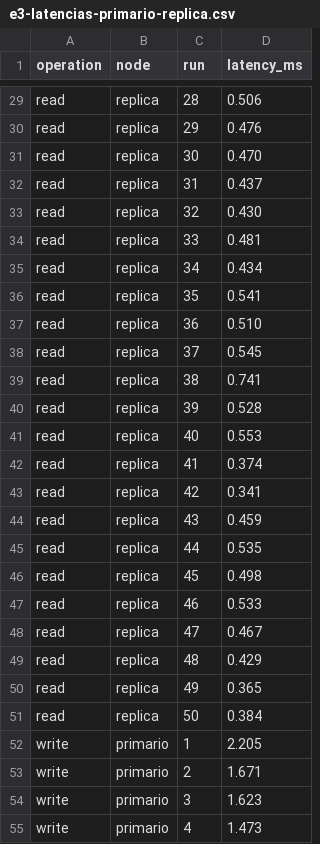
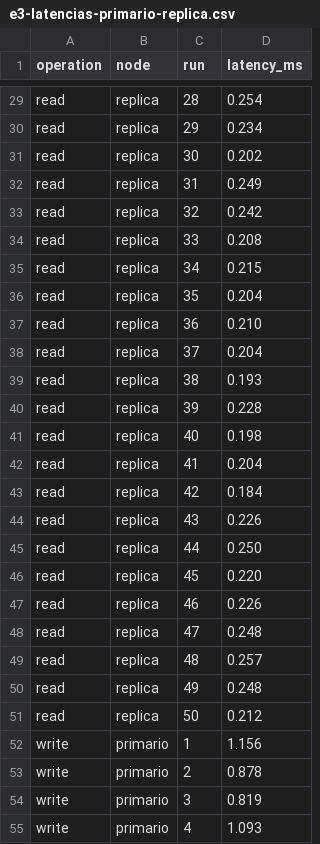
Before and after one commit to andresuriza/P1-Bases-Avanzadas, a CSV file: evidence/e3-latencias-primario-replica.csv, drawn as a sheet; only a part is shown, gaps mark what is left out; the diff covers the shown part only; the diff names each change by its address in the sheet, - before the commit and + after, or states it on an @@ line.

```diff
--- a/evidence/e3-latencias-primario-replica.csv
+++ b/evidence/e3-latencias-primario-replica.csv
-D29 (latency_ms): 0.506
+D29 (latency_ms): 0.254
-D30 (latency_ms): 0.476
+D30 (latency_ms): 0.234
-D31 (latency_ms): 0.470
+D31 (latency_ms): 0.202
-D32 (latency_ms): 0.437
+D32 (latency_ms): 0.249
-D33 (latency_ms): 0.430
+D33 (latency_ms): 0.242
-D34 (latency_ms): 0.481
+D34 (latency_ms): 0.208
-D35 (latency_ms): 0.434
+D35 (latency_ms): 0.215
-D36 (latency_ms): 0.541
+D36 (latency_ms): 0.204
-D37 (latency_ms): 0.510
+D37 (latency_ms): 0.210
-D38 (latency_ms): 0.545
+D38 (latency_ms): 0.204
-D39 (latency_ms): 0.741
+D39 (latency_ms): 0.193
-D40 (latency_ms): 0.528
+D40 (latency_ms): 0.228
-D41 (latency_ms): 0.553
+D41 (latency_ms): 0.198
-D42 (latency_ms): 0.374
+D42 (latency_ms): 0.204
-D43 (latency_ms): 0.341
+D43 (latency_ms): 0.184
-D44 (latency_ms): 0.459
+D44 (latency_ms): 0.226
-D45 (latency_ms): 0.535
+D45 (latency_ms): 0.250
-D46 (latency_ms): 0.498
+D46 (latency_ms): 0.220
-D47 (latency_ms): 0.533
+D47 (latency_ms): 0.226
-D48 (latency_ms): 0.467
+D48 (latency_ms): 0.248
-D49 (latency_ms): 0.429
+D49 (latency_ms): 0.257
-D50 (latency_ms): 0.365
+D50 (latency_ms): 0.248
-D51 (latency_ms): 0.384
+D51 (latency_ms): 0.212
-D52 (latency_ms): 2.205
+D52 (latency_ms): 1.156
-D53 (latency_ms): 1.671
+D53 (latency_ms): 0.878
-D54 (latency_ms): 1.623
+D54 (latency_ms): 0.819
-D55 (latency_ms): 1.473
+D55 (latency_ms): 1.093
```
Also changed, not shown: 73 edited cells elsewhere in this file, 5 other files.
